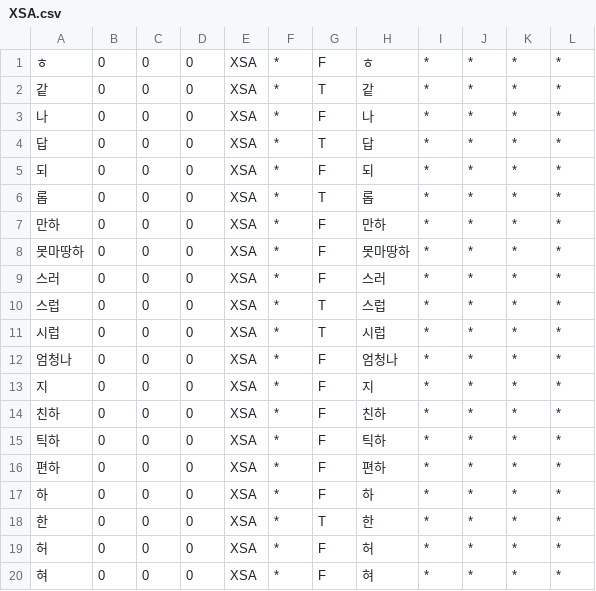
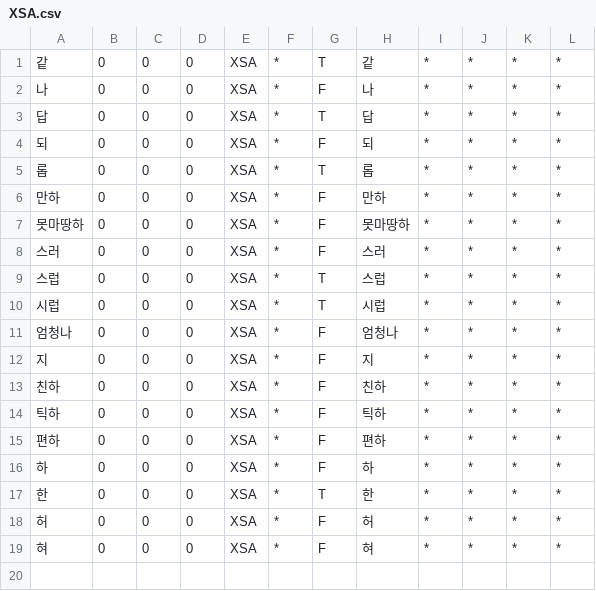
Before and after one commit to deepsearch-hq/mecab-ko-dic, a CSV file: seed/XSA.csv, drawn as a sheet.

```diff
--- a/seed/XSA.csv
+++ b/seed/XSA.csv
@@ -1,2 +1 @@
-ㅎ,0,0,0,XSA,*,F,ㅎ,*,*,*,*
 같,0,0,0,XSA,*,T,같,*,*,*,*
```
Also changed, not shown: seed/CoinedWord.csv, seed/Foreign.csv, 15 other files.
